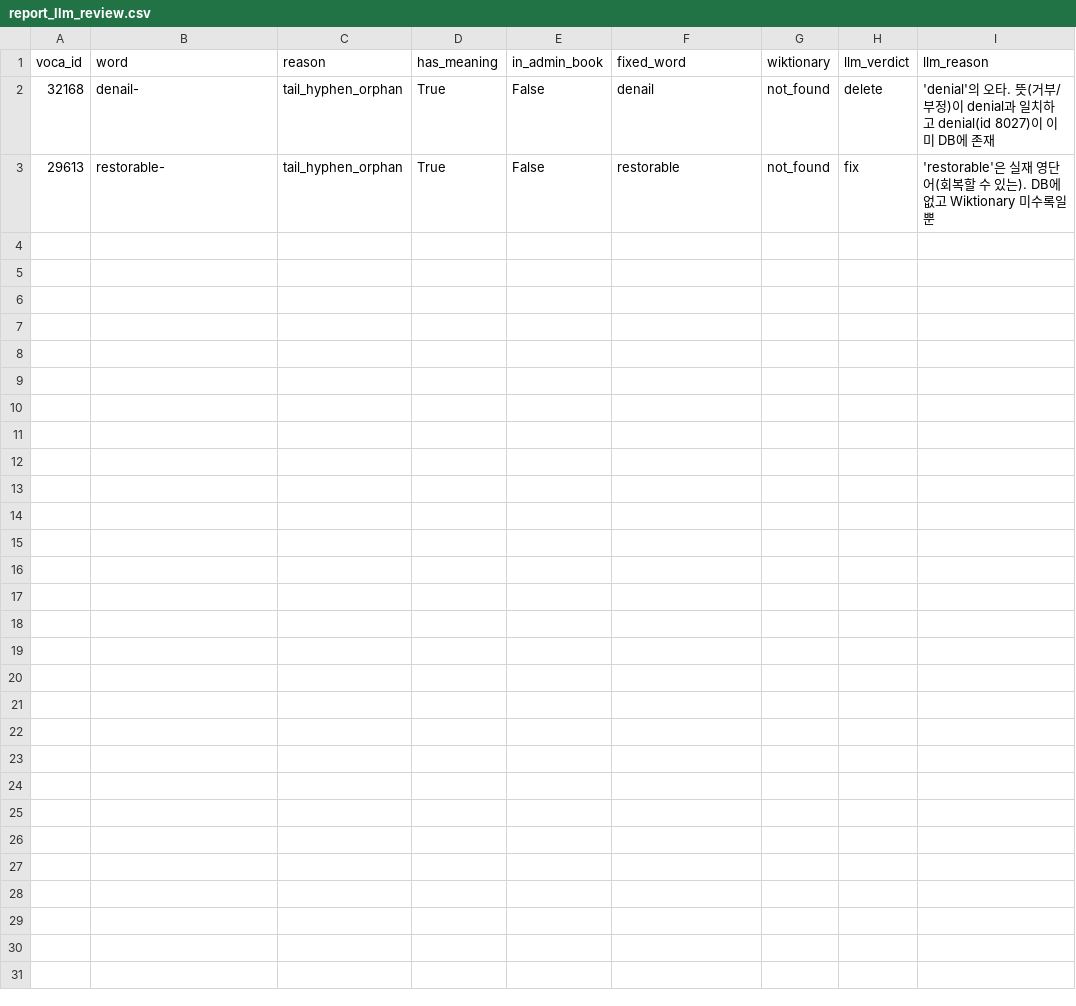
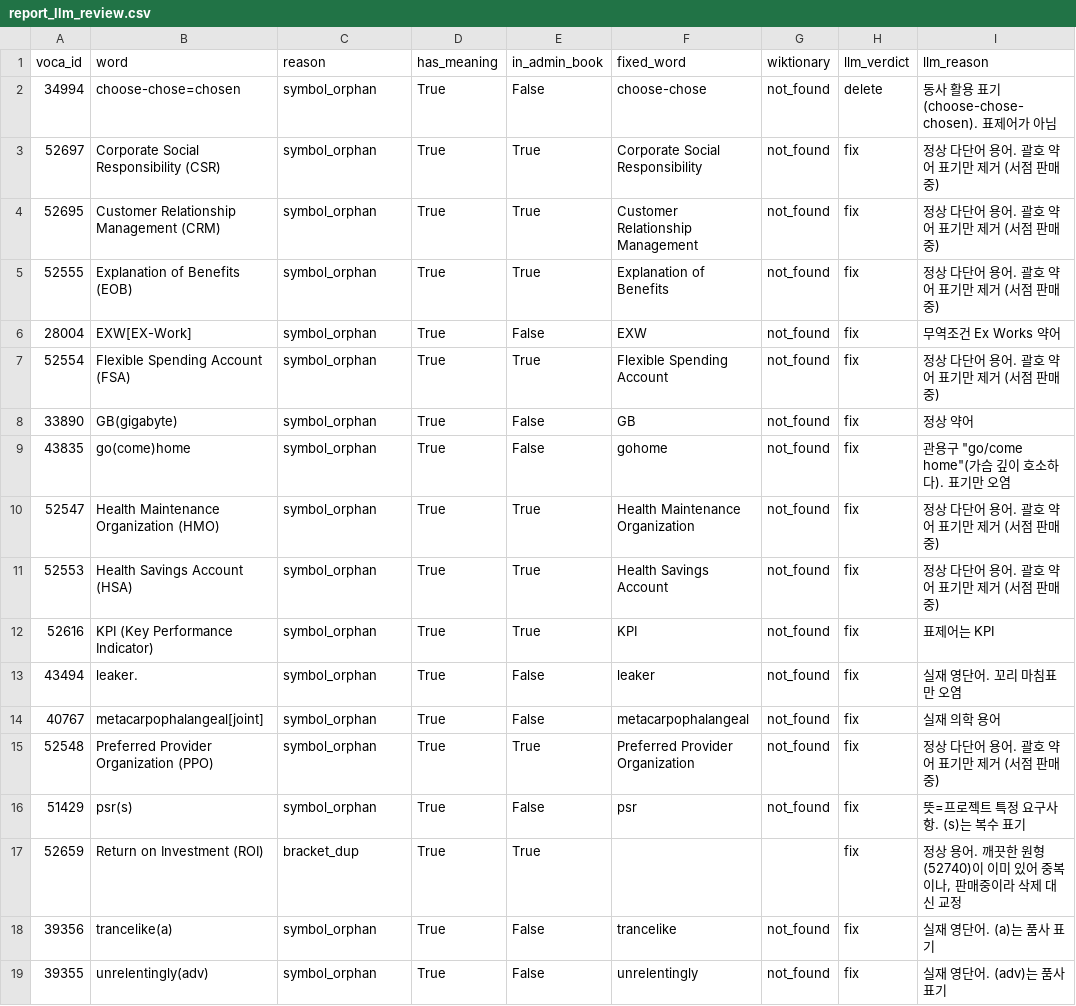
Before and after one commit to whrksp126/heyvoca_service, a CSV file: db/cleanup/report_llm_review.csv, drawn as a sheet.

```diff
--- a/db/cleanup/report_llm_review.csv
+++ b/db/cleanup/report_llm_review.csv
@@ -1,3 +1,19 @@
 voca_id,word,reason,has_meaning,in_admin_book,fixed_word,wiktionary,llm_verdict,llm_reason
-32168,denail-,tail_hyphen_orphan,True,False,denail,not_found,delete,'denial'의 오타. 뜻(거부/부정)이 denial과 일치하고 denial(id 8027)이 이미 DB에 존재
-29613,restorable-,tail_hyphen_orphan,True,False,restorable,not_found,fix,'restorable'은 실재 영단어(회복할 수 있는). DB에 없고 Wiktionary 미수록일 뿐
+34994,choose-chose=chosen,symbol_orphan,True,False,choose-chose,not_found,delete,동사 활용 표기(choose-chose-chosen). 표제어가 아님
+52697,Corporate Social Responsibility (CSR),symbol_orphan,True,True,Corporate Social Responsibility,not_found,fix,정상 다단어 용어. 괄호 약어 표기만 제거 (서점 판매중)
+52695,Customer Relationship Management (CRM),symbol_orphan,True,True,Customer Relationship Management,not_found,fix,정상 다단어 용어. 괄호 약어 표기만 제거 (서점 판매중)
+52555,Explanation of Benefits (EOB),symbol_orphan,True,True,Explanation of Benefits,not_found,fix,정상 다단어 용어. 괄호 약어 표기만 제거 (서점 판매중)
+28004,EXW[EX-Work],symbol_orphan,True,False,EXW,not_found,fix,무역조건 Ex Works 약어
+52554,Flexible Spending Account (FSA),symbol_orphan,True,True,Flexible Spending Account,not_found,fix,정상 다단어 용어. 괄호 약어 표기만 제거 (서점 판매중)
+33890,GB(gigabyte),symbol_orphan,True,False,GB,not_found,fix,정상 약어
+43835,go(come)home,symbol_orphan,True,False,gohome,not_found,fix,"관용구 ""go/come home""(가슴 깊이 호소하다). 표기만 오염"
+52547,Health Maintenance Organization (HMO),symbol_orphan,True,True,Health Maintenance Organization,not_found,fix,정상 다단어 용어. 괄호 약어 표기만 제거 (서점 판매중)
+52553,Health Savings Account (HSA),symbol_orphan,True,True,Health Savings Account,not_found,fix,정상 다단어 용어. 괄호 약어 표기만 제거 (서점 판매중)
+52616,KPI (Key Performance Indicator),symbol_orphan,True,True,KPI,not_found,fix,표제어는 KPI
+43494,leaker.,symbol_orphan,True,False,leaker,not_found,fix,실재 영단어. 꼬리 마침표만 오염
+40767,metacarpophalangeal[joint],symbol_orphan,True,False,metacarpophalangeal,not_found,fix,실재 의학 용어
+52548,Preferred Provider Organization (PPO),symbol_orphan,True,True,Preferred Provider Organization,not_found,fix,정상 다단어 용어. 괄호 약어 표기만 제거 (서점 판매중)
+51429,psr(s),symbol_orphan,True,False,psr,not_found,fix,뜻=프로젝트 특정 요구사항. (s)는 복수 표기
+52659,Return on Investment (ROI),bracket_dup,True,True,,,fix,"정상 용어. 깨끗한 원형(52740)이 이미 있어 중복이나, 판매중이라 삭제 대신 교정"
+39356,trancelike(a),symbol_orphan,True,False,trancelike,not_found,fix,실재 영단어. (a)는 품사 표기
+39355,unrelentingly(adv),symbol_orphan,True,False,unrelentingly,not_found,fix,실재 영단어. (adv)는 품사 표기
```
Also changed, not shown: db/cleanup/fix_final.csv, db/cleanup/report_fix.csv, 8 other files.
